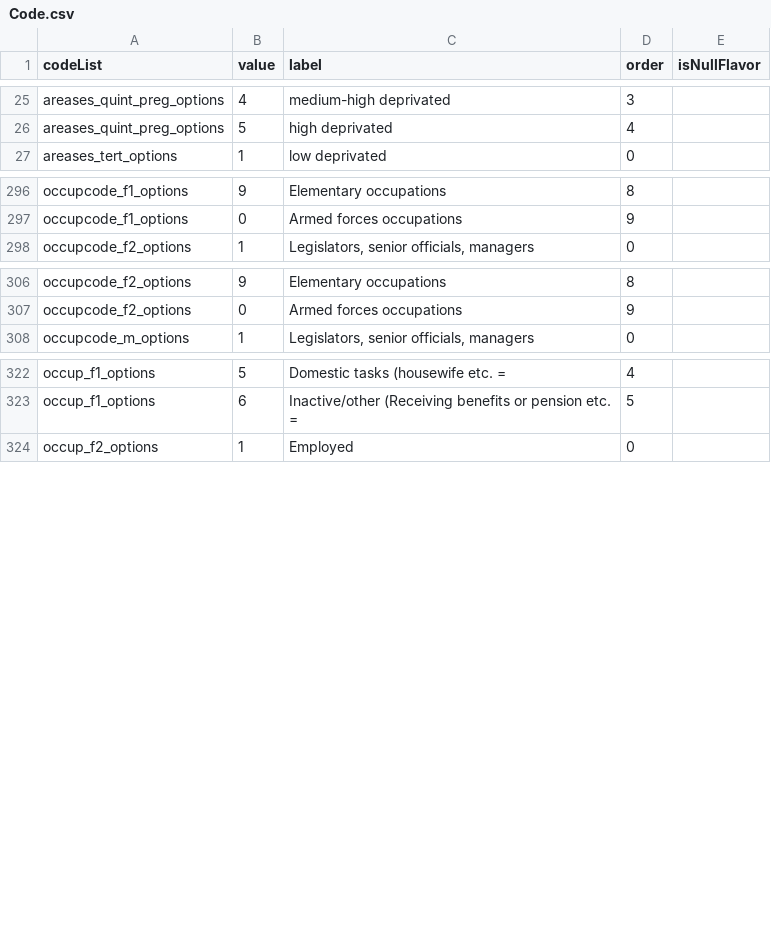
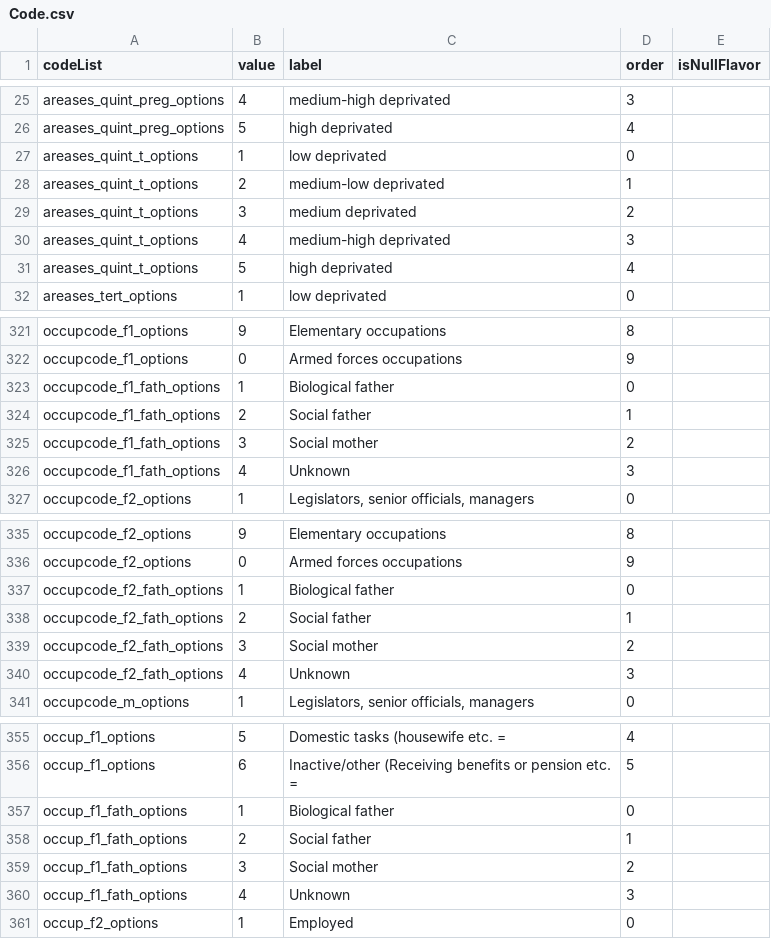
Before and after one commit to molgenis/molgenis-projects, a CSV file: remodel_lifecycle/src/Code.csv, drawn as a sheet; only a part is shown, gaps mark what is left out; the diff covers the shown part only.

```diff
--- a/remodel_lifecycle/src/Code.csv
+++ b/remodel_lifecycle/src/Code.csv
@@ -26,2 +26,7 @@ areases_quint_preg_options,4,medium-high deprivated,3,
 areases_quint_preg_options,5,high deprivated,4,
+areases_quint_t_options,1,low deprivated,0,
+areases_quint_t_options,2,medium-low deprivated,1,
+areases_quint_t_options,3,medium deprivated,2,
+areases_quint_t_options,4,medium-high deprivated,3,
+areases_quint_t_options,5,high deprivated,4,
 areases_tert_options,1,low deprivated,0,
@@ -297,2 +322,6 @@ occupcode_f1_options,9,Elementary occupations,8,
 occupcode_f1_options,0,Armed forces occupations,9,
+occupcode_f1_fath_options,1,Biological father,0,
+occupcode_f1_fath_options,2,Social father,1,
+occupcode_f1_fath_options,3,Social mother,2,
+occupcode_f1_fath_options,4,Unknown,3,
 occupcode_f2_options,1,"Legislators, senior officials, managers",0,
@@ -307,2 +336,6 @@ occupcode_f2_options,9,Elementary occupations,8,
 occupcode_f2_options,0,Armed forces occupations,9,
+occupcode_f2_fath_options,1,Biological father,0,
+occupcode_f2_fath_options,2,Social father,1,
+occupcode_f2_fath_options,3,Social mother,2,
+occupcode_f2_fath_options,4,Unknown,3,
 occupcode_m_options,1,"Legislators, senior officials, managers",0,
@@ -323,2 +356,6 @@ occup_f1_options,5,Domestic tasks (housewife etc. =,4,
 occup_f1_options,6,Inactive/other (Receiving benefits or pension etc. =,5,
+occup_f1_fath_options,1,Biological father,0,
+occup_f1_fath_options,2,Social father,1,
+occup_f1_fath_options,3,Social mother,2,
+occup_f1_fath_options,4,Unknown,3,
 occup_f2_options,1,Employed,0,
```
Also changed, not shown: 24 added rows and 7 edited cells elsewhere in this file, remodel_lifecycle/src/CodeList.csv, remodel_lifecycle/target/Formats.csv, 8 other files.
